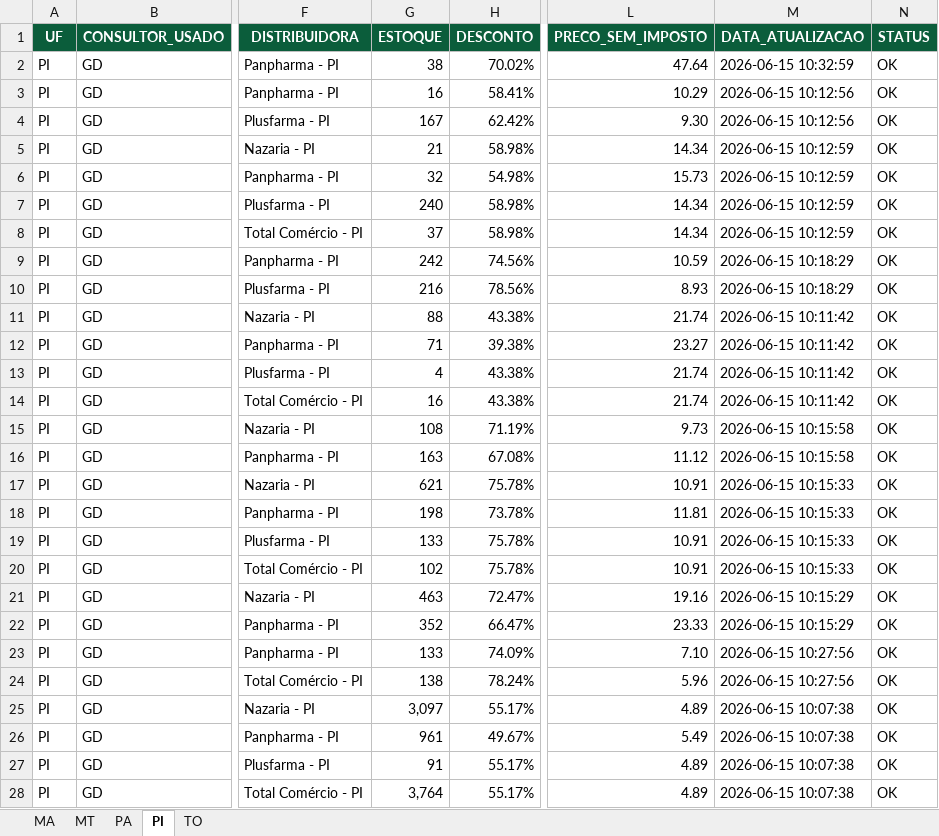
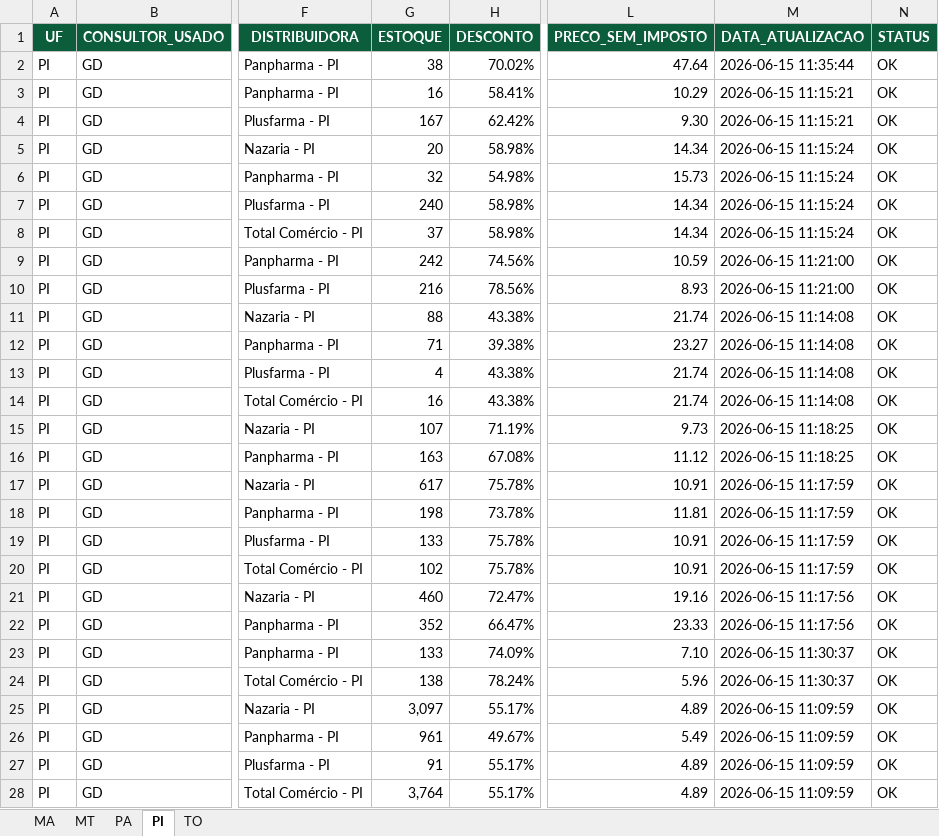
Before and after one commit to mauriciobarrosaguiar/painel-comercial-equipe-norte, an Excel workbook: data/mercadofarma/mercadofarma_consolidado.xlsx, sheet PI, drawn as a sheet; only a part is shown, gaps mark what is left out; values as stored, in another font and other column widths than the file's, no borders; the diff covers the shown part only; the diff names each change by its address in the sheet, - before the commit and + after, or states it on an @@ line.

```diff
--- a/data/mercadofarma/mercadofarma_consolidado.xlsx (sheet PI)
+++ b/data/mercadofarma/mercadofarma_consolidado.xlsx (sheet PI)
-M2 (DATA_ATUALIZACAO): 2026-06-15 10:32:59
+M2 (DATA_ATUALIZACAO): 2026-06-15 11:35:44
-M3:M4 (DATA_ATUALIZACAO): 2026-06-15 10:12:56
+M3:M4 (DATA_ATUALIZACAO): 2026-06-15 11:15:21
-G5 (ESTOQUE): 21
+G5 (ESTOQUE): 20
-M5:M8 (DATA_ATUALIZACAO): 2026-06-15 10:12:59
+M5:M8 (DATA_ATUALIZACAO): 2026-06-15 11:15:24
-M9:M10 (DATA_ATUALIZACAO): 2026-06-15 10:18:29
+M9:M10 (DATA_ATUALIZACAO): 2026-06-15 11:21:00
-M11:M14 (DATA_ATUALIZACAO): 2026-06-15 10:11:42
+M11:M14 (DATA_ATUALIZACAO): 2026-06-15 11:14:08
-G15 (ESTOQUE): 108
+G15 (ESTOQUE): 107
-M15:M16 (DATA_ATUALIZACAO): 2026-06-15 10:15:58
+M15:M16 (DATA_ATUALIZACAO): 2026-06-15 11:18:25
-G17 (ESTOQUE): 621
+G17 (ESTOQUE): 617
-M17:M20 (DATA_ATUALIZACAO): 2026-06-15 10:15:33
+M17:M20 (DATA_ATUALIZACAO): 2026-06-15 11:17:59
-G21 (ESTOQUE): 463
+G21 (ESTOQUE): 460
-M21:M22 (DATA_ATUALIZACAO): 2026-06-15 10:15:29
+M21:M22 (DATA_ATUALIZACAO): 2026-06-15 11:17:56
-M23:M24 (DATA_ATUALIZACAO): 2026-06-15 10:27:56
+M23:M24 (DATA_ATUALIZACAO): 2026-06-15 11:30:37
-M25:M28 (DATA_ATUALIZACAO): 2026-06-15 10:07:38
+M25:M28 (DATA_ATUALIZACAO): 2026-06-15 11:09:59
```
Also changed, not shown: 1229 edited cells elsewhere in this sheet, sheet TO, sheet MA, sheet PA, sheet MT, 14 other files.
